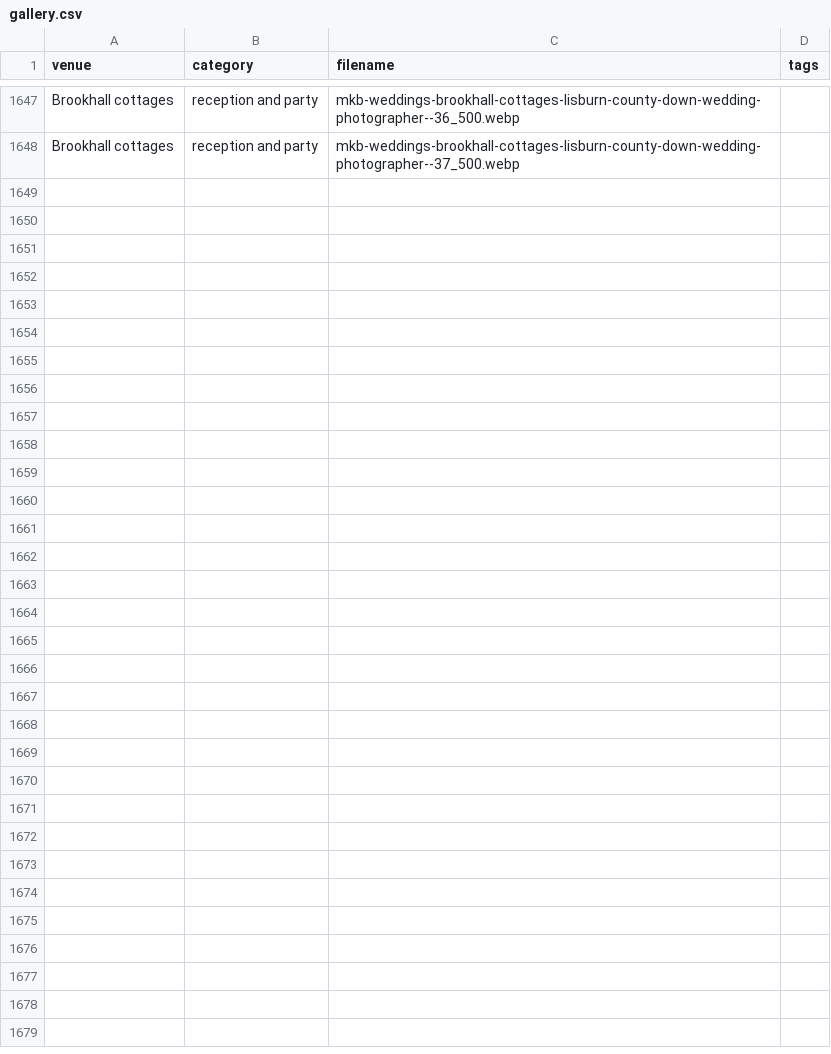
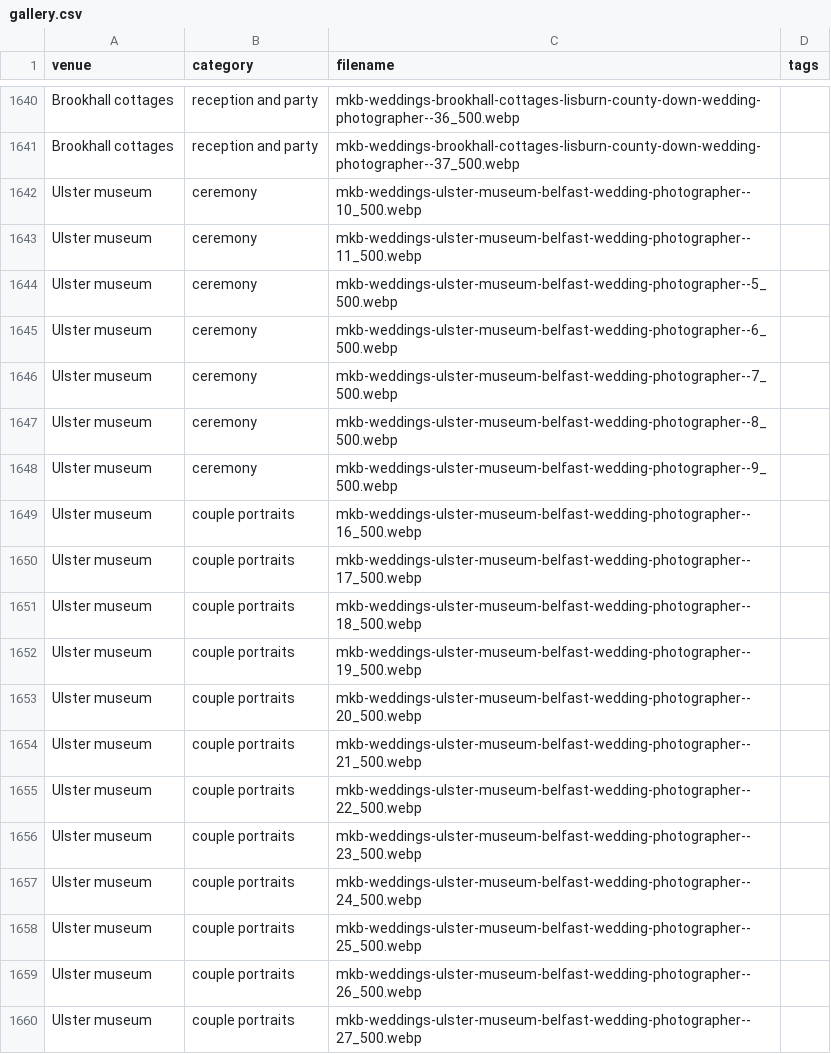
Before and after one commit to mkbarnes2001/mkb-weddings, a CSV file: public/gallery.csv, drawn as a sheet; only a part is shown, gaps mark what is left out; the diff covers the shown part only; the diff names each change by its address in the sheet, - before the commit and + after, or states it on an @@ line.

Commit message:
Update gallery with new images

```diff
--- a/public/gallery.csv
+++ b/public/gallery.csv
+row 1642: Ulster museum | ceremony | mkb-weddings-ulster-museum-belfast-wedding-photographer--10_500.webp
+row 1643: Ulster museum | ceremony | mkb-weddings-ulster-museum-belfast-wedding-photographer--11_500.webp
+row 1644: Ulster museum | ceremony | mkb-weddings-ulster-museum-belfast-wedding-photographer--5_500.webp
+row 1645: Ulster museum | ceremony | mkb-weddings-ulster-museum-belfast-wedding-photographer--6_500.webp
+row 1646: Ulster museum | ceremony | mkb-weddings-ulster-museum-belfast-wedding-photographer--7_500.webp
+row 1647: Ulster museum | ceremony | mkb-weddings-ulster-museum-belfast-wedding-photographer--8_500.webp
+row 1648: Ulster museum | ceremony | mkb-weddings-ulster-museum-belfast-wedding-photographer--9_500.webp
+row 1649: Ulster museum | couple portraits | mkb-weddings-ulster-museum-belfast-wedding-photographer--16_500.webp
+row 1650: Ulster museum | couple portraits | mkb-weddings-ulster-museum-belfast-wedding-photographer--17_500.webp
+row 1651: Ulster museum | couple portraits | mkb-weddings-ulster-museum-belfast-wedding-photographer--18_500.webp
+row 1652: Ulster museum | couple portraits | mkb-weddings-ulster-museum-belfast-wedding-photographer--19_500.webp
+row 1653: Ulster museum | couple portraits | mkb-weddings-ulster-museum-belfast-wedding-photographer--20_500.webp
+row 1654: Ulster museum | couple portraits | mkb-weddings-ulster-museum-belfast-wedding-photographer--21_500.webp
+row 1655: Ulster museum | couple portraits | mkb-weddings-ulster-museum-belfast-wedding-photographer--22_500.webp
+row 1656: Ulster museum | couple portraits | mkb-weddings-ulster-museum-belfast-wedding-photographer--23_500.webp
+row 1657: Ulster museum | couple portraits | mkb-weddings-ulster-museum-belfast-wedding-photographer--24_500.webp
+row 1658: Ulster museum | couple portraits | mkb-weddings-ulster-museum-belfast-wedding-photographer--25_500.webp
+row 1659: Ulster museum | couple portraits | mkb-weddings-ulster-museum-belfast-wedding-photographer--26_500.webp
+row 1660: Ulster museum | couple portraits | mkb-weddings-ulster-museum-belfast-wedding-photographer--27_500.webp
```
Also changed, not shown: 29 added rows and 7 removed rows elsewhere in this file.
